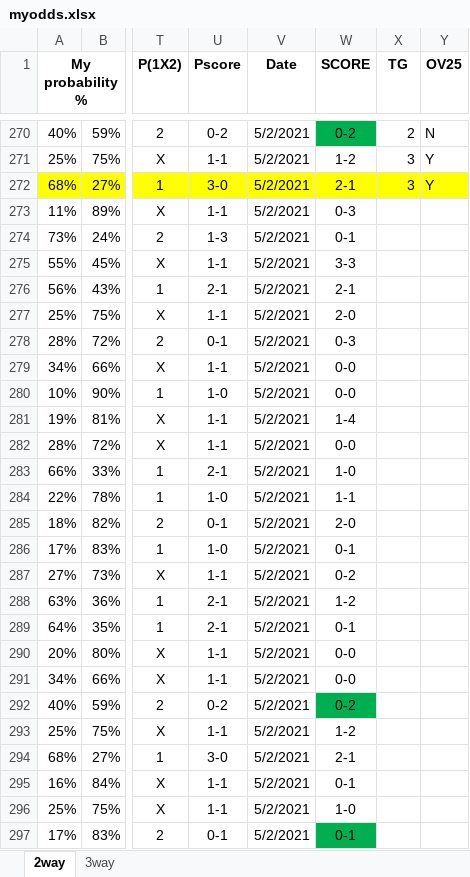
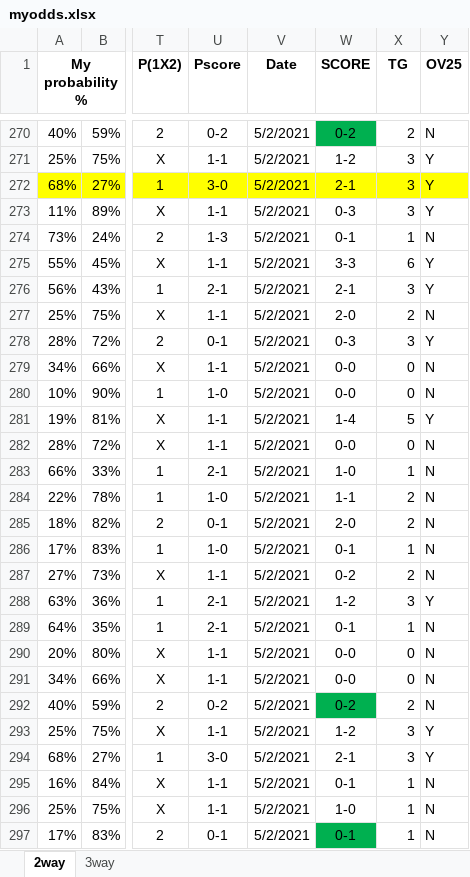
Before and after one commit to gitboyzorro5/FDAS, an Excel workbook: myodds.xlsx, sheet 2way, drawn as a sheet; only a part is shown, gaps mark what is left out; values as stored, in another font and other column widths than the file's, no borders; the diff covers the shown part only; the diff names each change by its address in the sheet, - before the commit and + after, or states it on an @@ line.

Commit message:
updated myodds

```diff
--- a/myodds.xlsx (sheet 2way)
+++ b/myodds.xlsx (sheet 2way)
-X273 (TG): (empty)
+X273 (TG): 3
-Y273 (OV25): (empty)
+Y273 (OV25): Y
-X274 (TG): (empty)
+X274 (TG): 1
-Y274 (OV25): (empty)
+Y274 (OV25): N
-X275 (TG): (empty)
+X275 (TG): 6
-Y275:Y276 (OV25): (empty)
+Y275:Y276 (OV25): Y
-X276 (TG): (empty)
+X276 (TG): 3
-X277 (TG): (empty)
+X277 (TG): 2
-Y277 (OV25): (empty)
+Y277 (OV25): N
-X278 (TG): (empty)
+X278 (TG): 3
-Y278 (OV25): (empty)
+Y278 (OV25): Y
-X279:X280 (TG): (empty)
+X279:X280 (TG): 0
-Y279:Y280 (OV25): (empty)
+Y279:Y280 (OV25): N
-X281 (TG): (empty)
+X281 (TG): 5
-Y281 (OV25): (empty)
+Y281 (OV25): Y
-X282 (TG): (empty)
+X282 (TG): 0
-Y282:Y287 (OV25): (empty)
+Y282:Y287 (OV25): N
-X283 (TG): (empty)
+X283 (TG): 1
-X284:X285 (TG): (empty)
+X284:X285 (TG): 2
-X286 (TG): (empty)
+X286 (TG): 1
-X287 (TG): (empty)
+X287 (TG): 2
-X288 (TG): (empty)
+X288 (TG): 3
-Y288 (OV25): (empty)
+Y288 (OV25): Y
-X289 (TG): (empty)
+X289 (TG): 1
-Y289:Y292 (OV25): (empty)
+Y289:Y292 (OV25): N
-X290:X291 (TG): (empty)
+X290:X291 (TG): 0
-X292 (TG): (empty)
+X292 (TG): 2
-X293:X294 (TG): (empty)
+X293:X294 (TG): 3
-Y293:Y294 (OV25): (empty)
+Y293:Y294 (OV25): Y
-X295:X297 (TG): (empty)
+X295:X297 (TG): 1
-Y295:Y297 (OV25): (empty)
+Y295:Y297 (OV25): N
```
Also changed, not shown: 346 edited cells and cell formats elsewhere in this sheet, 1 other file.
